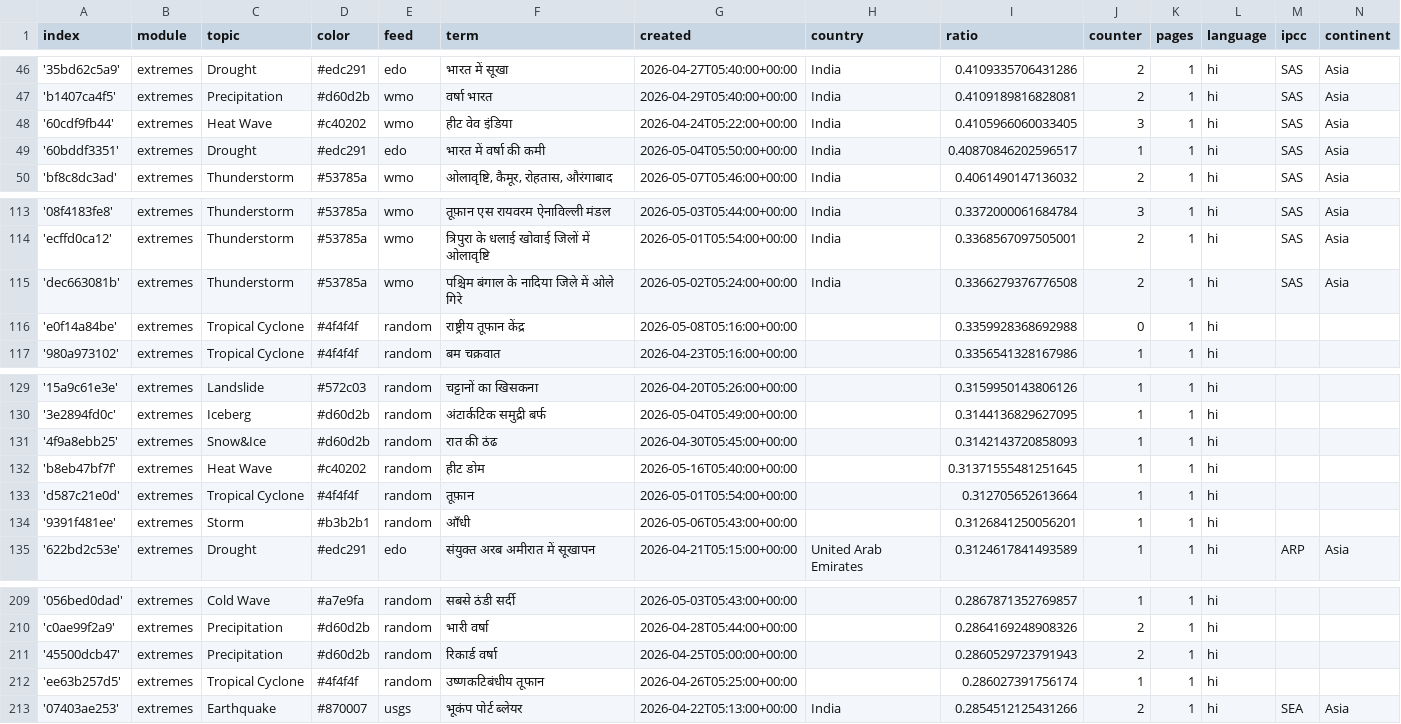
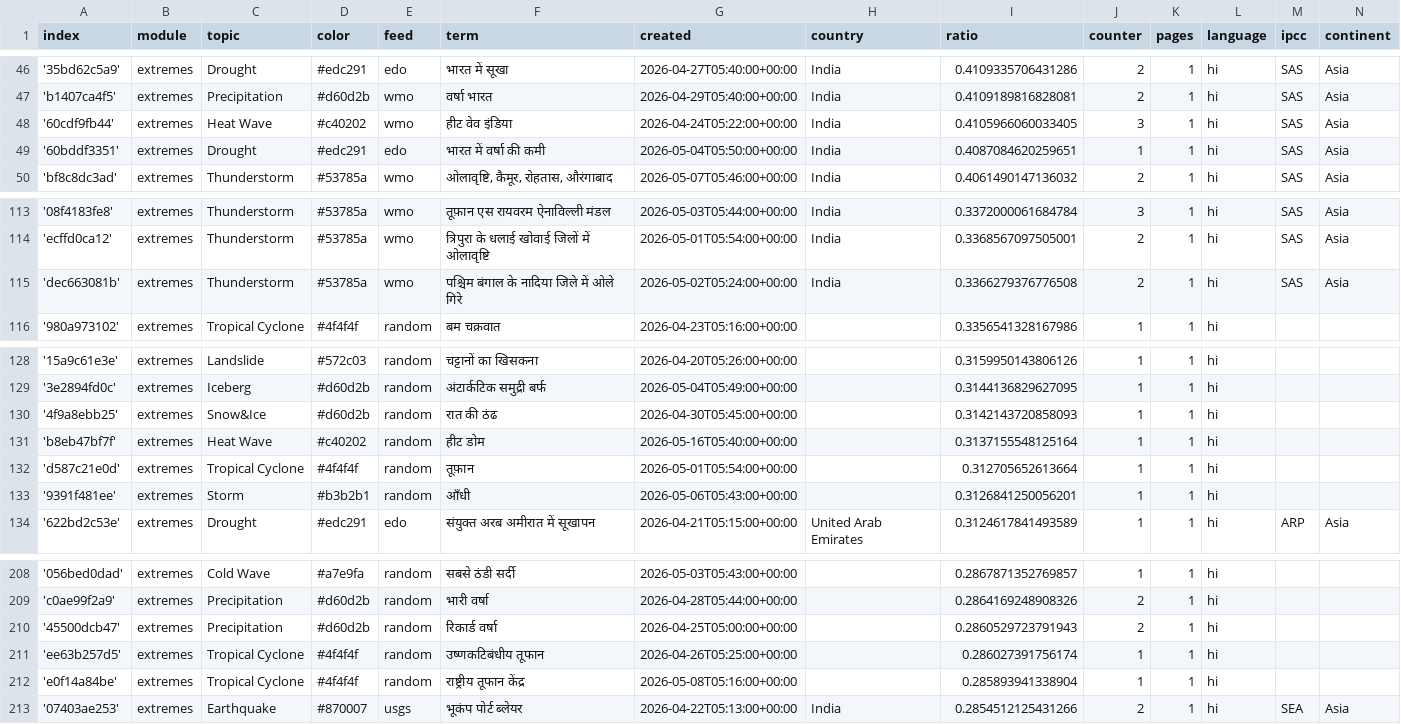
Before and after one commit to hannak555-news/HindiExtremes, a CSV file: terms.csv, drawn as a sheet; only a part is shown, gaps mark what is left out.

Commit message:
Commit from GitHub Actions (harvest:0.0)

```diff
--- a/terms.csv
+++ b/terms.csv
@@ -48,3 +48,3 @@ index,module,topic,color,feed,term,created,country,ratio,counter,pages,language,
 '60cdf9fb44',extremes,Heat Wave,#c40202,wmo,हीट वेव इंडिया,2026-04-24T05:22:00+00:00,India,0.4105966060033405,3,1,hi,SAS,Asia
-'60bddf3351',extremes,Drought,#edc291,edo,भारत में वर्षा की कमी,2026-05-04T05:50:00+00:00,India,0.40870846202596517,1,1,hi,SAS,Asia
+'60bddf3351',extremes,Drought,#edc291,edo,भारत में वर्षा की कमी,2026-05-04T05:50:00+00:00,India,0.4087084620259651,1,1,hi,SAS,Asia
 'bf8c8dc3ad',extremes,Thunderstorm,#53785a,wmo,"ओलावृष्टि, कैमूर, रोहतास, औरंगाबाद",2026-05-07T05:46:00+00:00,India,0.4061490147136032,2,1,hi,SAS,Asia
@@ -115,3 +115,2 @@ index,module,topic,color,feed,term,created,country,ratio,counter,pages,language,
 'dec663081b',extremes,Thunderstorm,#53785a,wmo,पश्चिम बंगाल के नादिया जिले में ओले गिरे,2026-05-02T05:24:00+00:00,India,0.3366279376776508,2,1,hi,SAS,Asia
-'e0f14a84be',extremes,Tropical Cyclone,#4f4f4f,random,राष्ट्रीय तूफान केंद्र,2026-05-08T05:16:00+00:00,,0.3359928368692988,0,1,hi,,
 '980a973102',extremes,Tropical Cyclone,#4f4f4f,random,बम चक्रवात,2026-04-23T05:16:00+00:00,,0.3356541328167986,1,1,hi,,
@@ -131,3 +130,3 @@ index,module,topic,color,feed,term,created,country,ratio,counter,pages,language,
 '4f9a8ebb25',extremes,Snow&Ice,#d60d2b,random,रात की ठंढ,2026-04-30T05:45:00+00:00,,0.3142143720858093,1,1,hi,,
-'b8eb47bf7f',extremes,Heat Wave,#c40202,random,हीट डोम,2026-05-16T05:40:00+00:00,,0.31371555481251645,1,1,hi,,
+'b8eb47bf7f',extremes,Heat Wave,#c40202,random,हीट डोम,2026-05-16T05:40:00+00:00,,0.3137155548125164,1,1,hi,,
 'd587c21e0d',extremes,Tropical Cyclone,#4f4f4f,random,तूफ़ान,2026-05-01T05:54:00+00:00,,0.312705652613664,1,1,hi,,
@@ -212,2 +211,3 @@ index,module,topic,color,feed,term,created,country,ratio,counter,pages,language,
 'ee63b257d5',extremes,Tropical Cyclone,#4f4f4f,random,उष्णकटिबंधीय तूफान,2026-04-26T05:25:00+00:00,,0.286027391756174,1,1,hi,,
+'e0f14a84be',extremes,Tropical Cyclone,#4f4f4f,random,राष्ट्रीय तूफान केंद्र,2026-05-08T05:16:00+00:00,,0.285893941338904,1,1,hi,,
 '07403ae253',extremes,Earthquake,#870007,usgs,भूकंप पोर्ट ब्लेयर,2026-04-22T05:13:00+00:00,India,0.2854512125431266,2,1,hi,SEA,Asia
```
